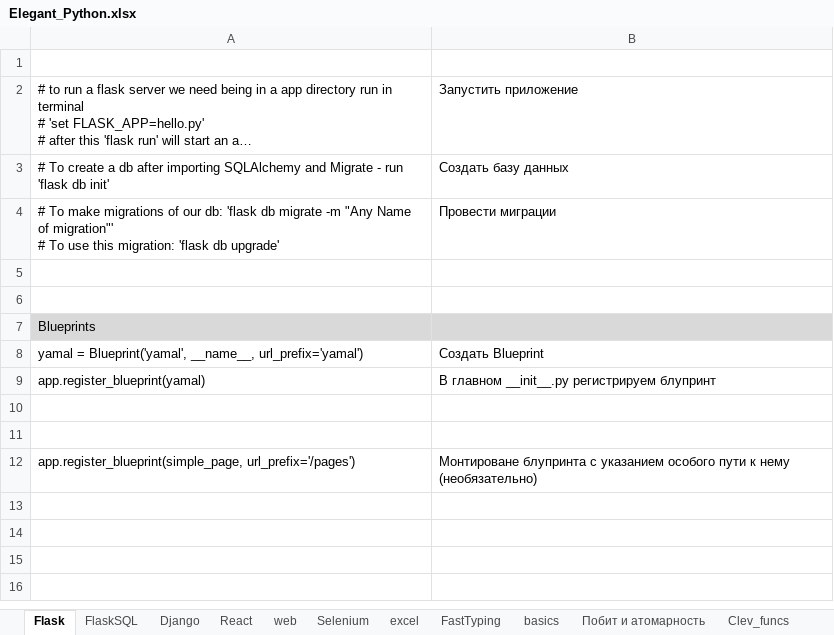
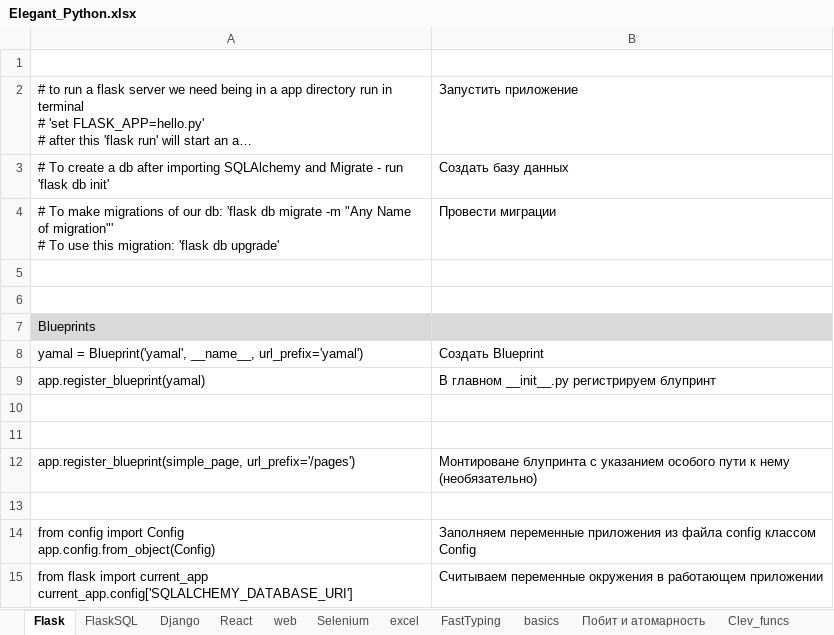
Before and after one commit to Antohnio123/HandshakesFastApi, an Excel workbook: Elegant_Python.xlsx, sheet Flask, drawn as a sheet; long unchanged cells end in …; values as stored, in another font and other column widths than the file's, no borders; ↵ is a line break in a cell; the diff names each change by its address in the sheet, - before the commit and + after, or states it on an @@ line.

```diff
--- a/Elegant_Python.xlsx (sheet Flask)
+++ b/Elegant_Python.xlsx (sheet Flask)
+row 13: (empty)
+row 14: from config import Config ↵ app.config.from_object(Config) | Заполняем переменные приложения из файла config классом Config
+row 15: from flask import current_app ↵ current_app.config['SQLALCHEMY_DATABASE_URI'] | Считываем переменные окружения в работающем приложении
```
Also changed, not shown: 2 other files.
